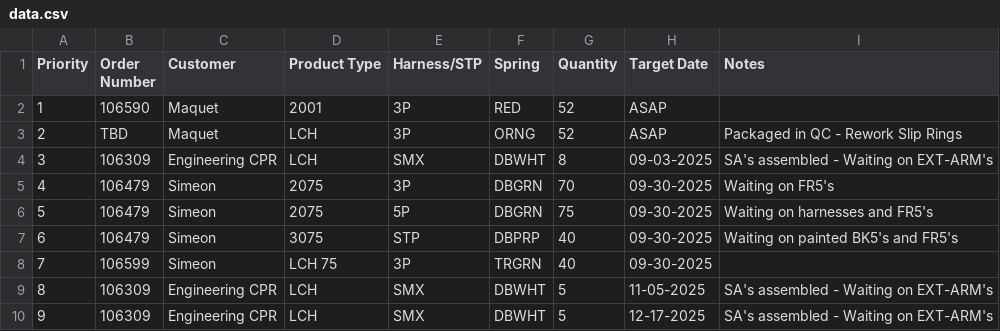
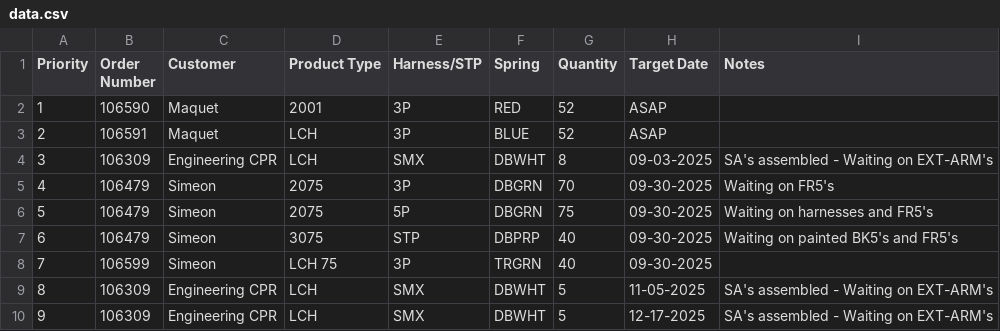
Before and after one commit to patrickaguilera/production-display, a CSV file: data/data.csv, drawn as a sheet.

Commit message:
Update data.csv

```diff
--- a/data/data.csv
+++ b/data/data.csv
@@ -2,3 +2,3 @@ Priority, Order Number, Customer, Product Type, Harness/STP, Spring, Quantity, T
 1, 106590, Maquet, 2001, 3P, RED, 52, ASAP,
-2, TBD, Maquet, LCH, 3P, ORNG, 52, ASAP, Packaged in QC - Rework Slip Rings
+2, 106591, Maquet, LCH, 3P, BLUE, 52, ASAP,
 3, 106309, Engineering CPR, LCH, SMX, DBWHT, 8, 09-03-2025, SA's assembled - Waiting on EXT-ARM's
```
